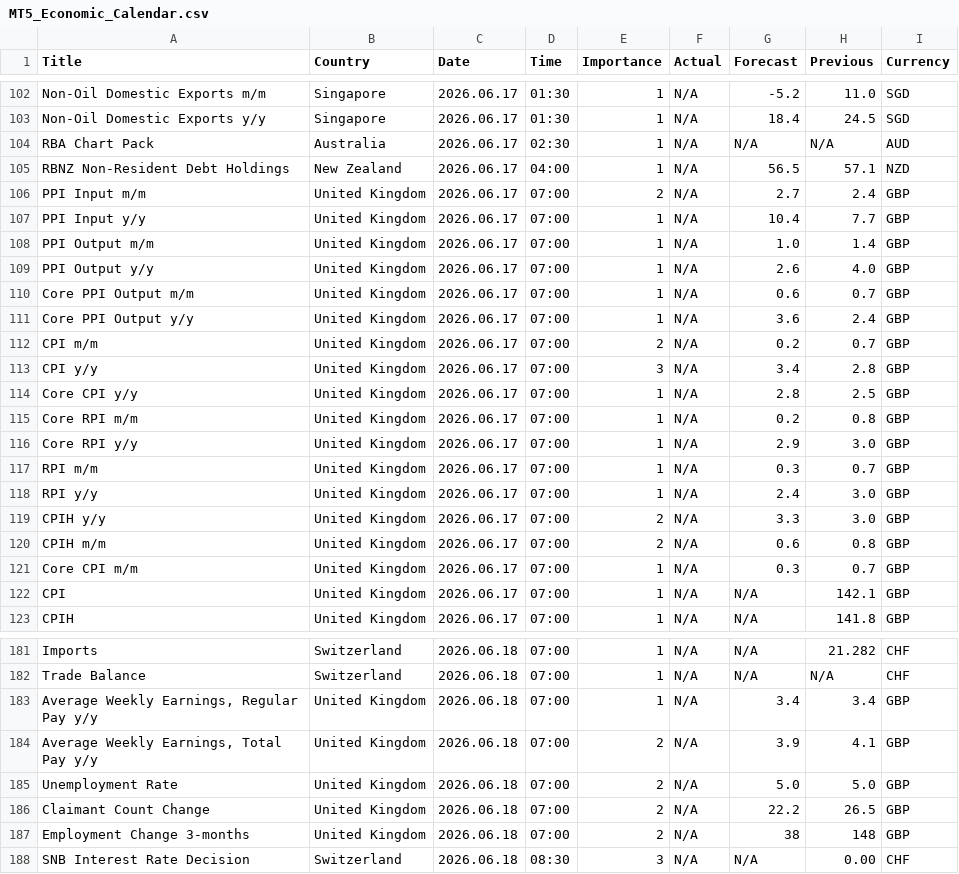
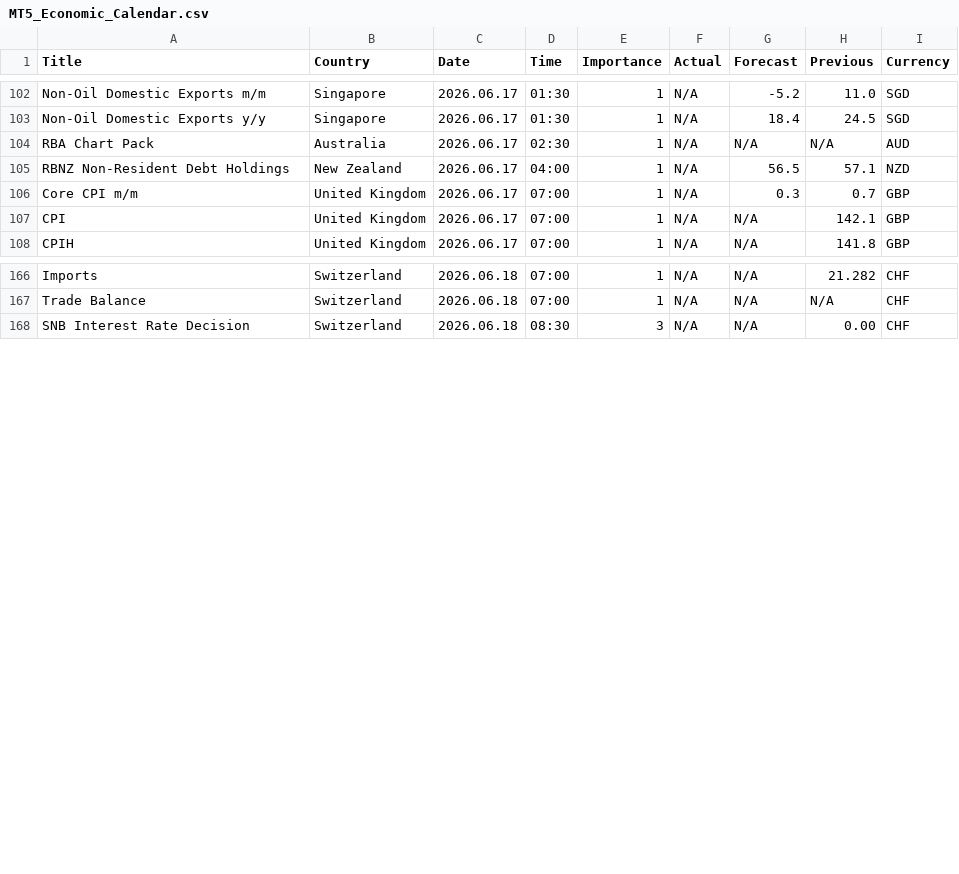
Before and after one commit to CryptoGamerDev/MT5_Economic_Calendar, a CSV file: MT5_Economic_Calendar.csv, drawn as a sheet; only a part is shown, gaps mark what is left out; removed rows and columns are numbered as before the commit, all else as after; the diff covers the shown part only; the diff names each change by its address in the sheet, - before the commit and + after, or states it on an @@ line.

Commit message:
Auto update (GMT): 2026-06-15 00:05:30

```diff
--- a/MT5_Economic_Calendar.csv
+++ b/MT5_Economic_Calendar.csv
-row 106: PPI Input m/m | United Kingdom | 2026.06.17 | 07:00 | 2 | N/A | 2.7 | 2.4 | GBP
-row 107: PPI Input y/y | United Kingdom | 2026.06.17 | 07:00 | 1 | N/A | 10.4 | 7.7 | GBP
-row 108: PPI Output m/m | United Kingdom | 2026.06.17 | 07:00 | 1 | N/A | 1.0 | 1.4 | GBP
-row 109: PPI Output y/y | United Kingdom | 2026.06.17 | 07:00 | 1 | N/A | 2.6 | 4.0 | GBP
-row 110: Core PPI Output m/m | United Kingdom | 2026.06.17 | 07:00 | 1 | N/A | 0.6 | 0.7 | GBP
-row 111: Core PPI Output y/y | United Kingdom | 2026.06.17 | 07:00 | 1 | N/A | 3.6 | 2.4 | GBP
-row 112: CPI m/m | United Kingdom | 2026.06.17 | 07:00 | 2 | N/A | 0.2 | 0.7 | GBP
-row 113: CPI y/y | United Kingdom | 2026.06.17 | 07:00 | 3 | N/A | 3.4 | 2.8 | GBP
-row 114: Core CPI y/y | United Kingdom | 2026.06.17 | 07:00 | 1 | N/A | 2.8 | 2.5 | GBP
-row 115: Core RPI m/m | United Kingdom | 2026.06.17 | 07:00 | 1 | N/A | 0.2 | 0.8 | GBP
-row 116: Core RPI y/y | United Kingdom | 2026.06.17 | 07:00 | 1 | N/A | 2.9 | 3.0 | GBP
-row 117: RPI m/m | United Kingdom | 2026.06.17 | 07:00 | 1 | N/A | 0.3 | 0.7 | GBP
-row 118: RPI y/y | United Kingdom | 2026.06.17 | 07:00 | 1 | N/A | 2.4 | 3.0 | GBP
-row 119: CPIH y/y | United Kingdom | 2026.06.17 | 07:00 | 2 | N/A | 3.3 | 3.0 | GBP
-row 120: CPIH m/m | United Kingdom | 2026.06.17 | 07:00 | 2 | N/A | 0.6 | 0.8 | GBP
-row 183: Average Weekly Earnings, Regular Pay y/y | United Kingdom | 2026.06.18 | 07:00 | 1 | N/A | 3.4 | 3.4 | GBP
-row 184: Average Weekly Earnings, Total Pay y/y | United Kingdom | 2026.06.18 | 07:00 | 2 | N/A | 3.9 | 4.1 | GBP
-row 185: Unemployment Rate | United Kingdom | 2026.06.18 | 07:00 | 2 | N/A | 5.0 | 5.0 | GBP
-row 186: Claimant Count Change | United Kingdom | 2026.06.18 | 07:00 | 2 | N/A | 22.2 | 26.5 | GBP
-row 187: Employment Change 3-months | United Kingdom | 2026.06.18 | 07:00 | 2 | N/A | 38 | 148 | GBP
```
Also changed, not shown: 1 moved row elsewhere in this file.
